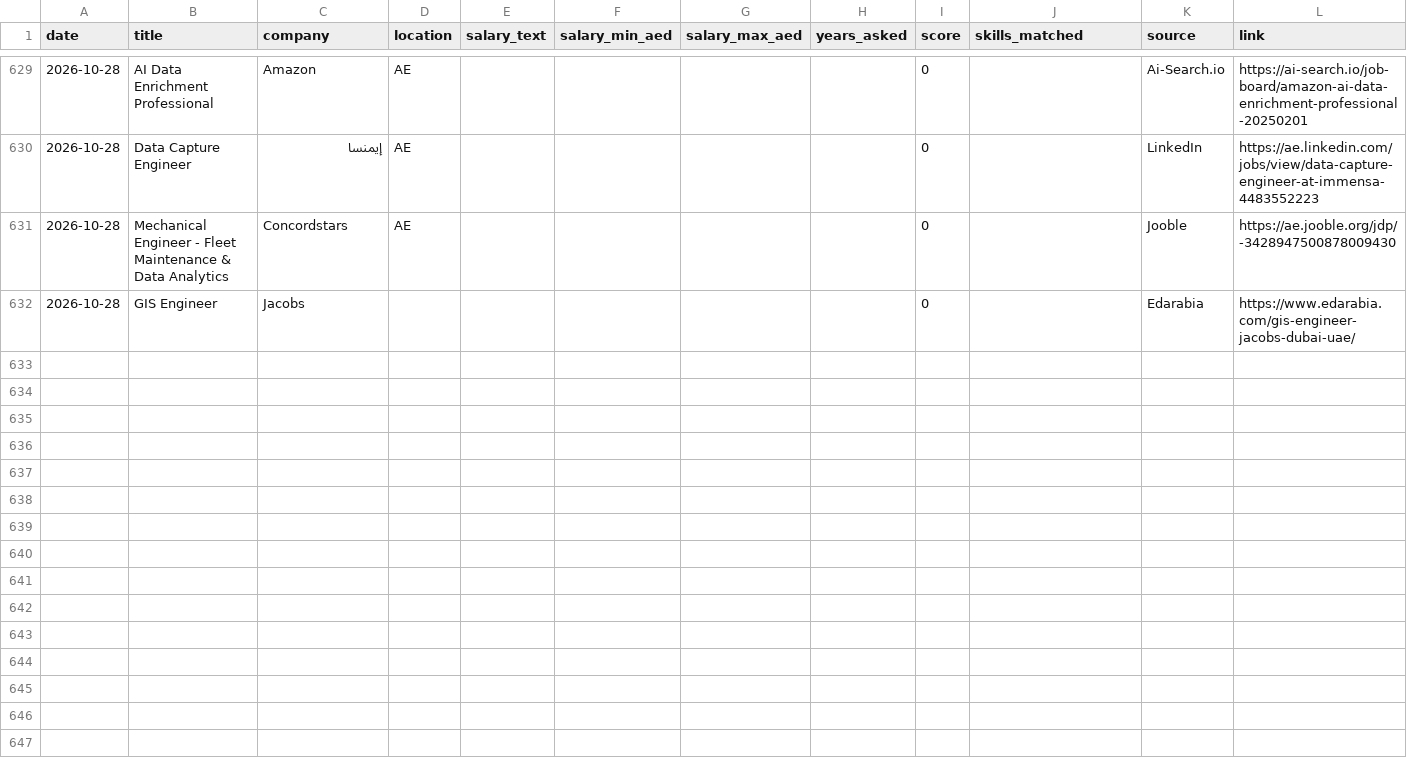
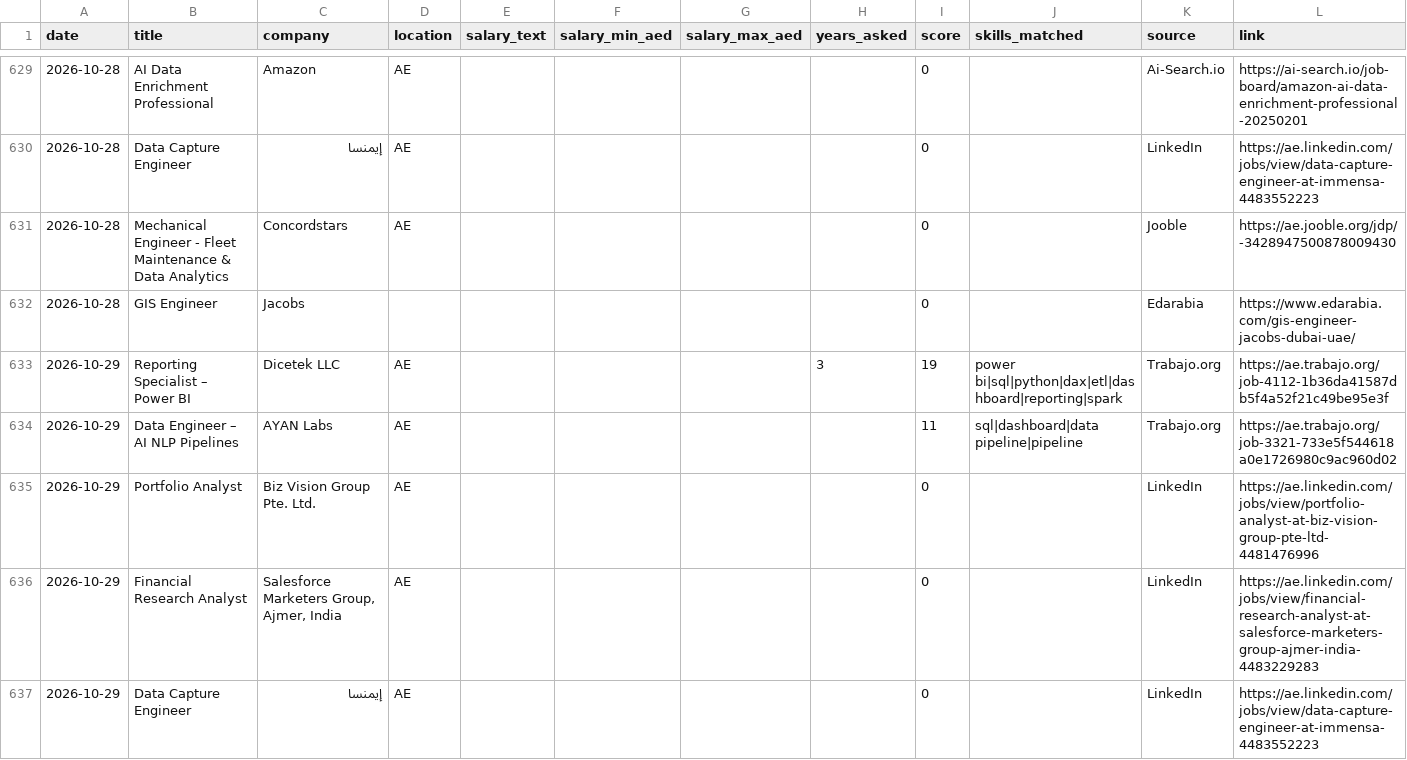
Before and after one commit to mahammadsarfraz575/dubai-jobs, a CSV file: jobs_log.csv, drawn as a sheet; only a part is shown, gaps mark what is left out.

```diff
--- a/jobs_log.csv
+++ b/jobs_log.csv
@@ -632 +632,6 @@ date,title,company,location,salary_text,salary_min_aed,salary_max_aed,years_aske
 2026-10-28,GIS Engineer,Jacobs,,,,,,0,,Edarabia,https://www.edarabia.com/gis-engineer-jacobs-dubai-uae/
+2026-10-29,Reporting Specialist – Power BI,Dicetek LLC,AE,,,,3,19,power bi|sql|python|dax|etl|dashboard|reporting|spark,Trabajo.org,https://ae.trabajo.org/job-4112-1b36da41587db5f4a52f21c49be95e3f
+2026-10-29,Data Engineer – AI NLP Pipelines,AYAN Labs,AE,,,,,11,sql|dashboard|data pipeline|pipeline,Trabajo.org,https://ae.trabajo.org/job-3321-733e5f544618a0e1726980c9ac960d02
+2026-10-29,Portfolio Analyst,Biz Vision Group Pte. Ltd.,AE,,,,,0,,LinkedIn,https://ae.linkedin.com/jobs/view/portfolio-analyst-at-biz-vision-group-pte-ltd-4481476996
+2026-10-29,Financial Research Analyst,"Salesforce Marketers Group, Ajmer, India",AE,,,,,0,,LinkedIn,https://ae.linkedin.com/jobs/view/financial-research-analyst-at-salesforce-marketers-group-ajmer-india-4483229283
+2026-10-29,Data Capture Engineer,إيمنسا,AE,,,,,0,,LinkedIn,https://ae.linkedin.com/jobs/view/data-capture-engineer-at-immensa-4483552223
```
Also changed, not shown: 1 other file.
